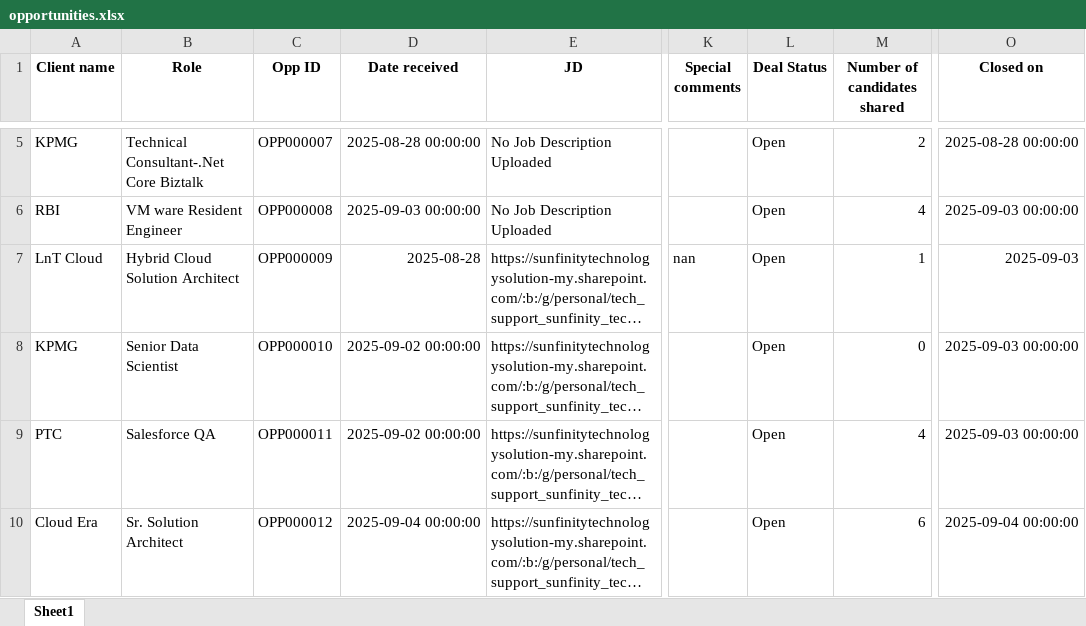
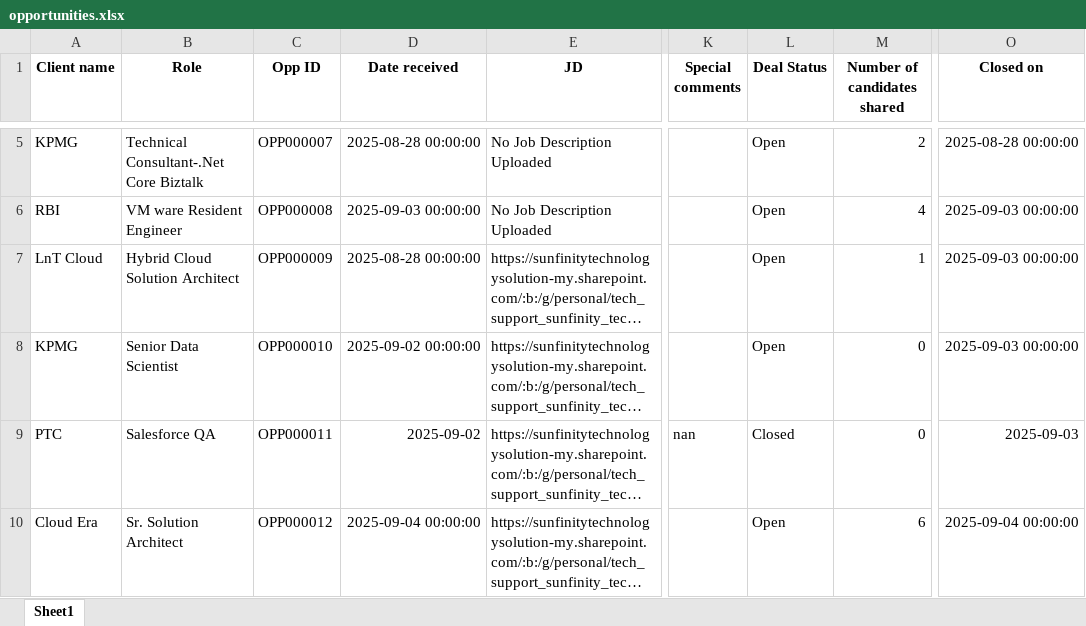
Before and after one commit to advait1307/sunfinity-crm, an Excel workbook: excel_files/opportunities.xlsx, sheet Sheet1, drawn as a sheet; only a part is shown, gaps mark what is left out; long unchanged cells end in …; values as stored, in another font and other column widths than the file's, no borders; the diff names each change by its address in the sheet, - before the commit and + after, or states it on an @@ line.

Commit message:
Update Excel file

```diff
--- a/excel_files/opportunities.xlsx (sheet Sheet1)
+++ b/excel_files/opportunities.xlsx (sheet Sheet1)
-D7 (Date received): 2025-08-28
+D7 (Date received): 2025-08-28 00:00:00
-K7 (Special comments): nan
+K7 (Special comments): (empty)
-O7 (Closed on): 2025-09-03
+O7 (Closed on): 2025-09-03 00:00:00
-D9 (Date received): 2025-09-02 00:00:00
+D9 (Date received): 2025-09-02
-K9 (Special comments): (empty)
+K9 (Special comments): nan
-L9 (Deal Status): Open
+L9 (Deal Status): Closed
-M9 (Number of candidates shared): 4
+M9 (Number of candidates shared): 0
-O9 (Closed on): 2025-09-03 00:00:00
+O9 (Closed on): 2025-09-03
```
